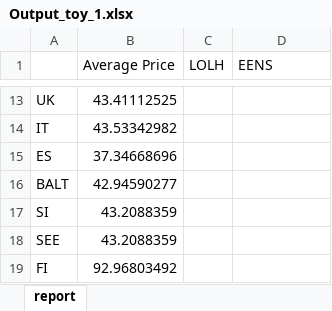
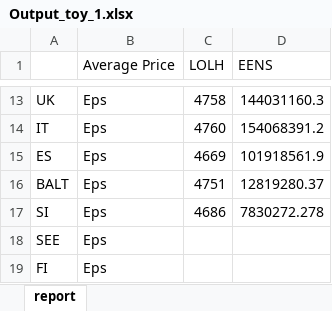
Before and after one commit to bernemax/ARO_Dunkelflaute_Europe, an Excel workbook: NTC_node_model/Output_toy_1.xlsx, sheet report, drawn as a sheet; only a part is shown, gaps mark what is left out; values as stored, in another font and other column widths than the file's, no borders; the diff covers the shown part only; the diff names each change by its address in the sheet, - before the commit and + after, or states it on an @@ line.

```diff
--- a/NTC_node_model/Output_toy_1.xlsx (sheet report)
+++ b/NTC_node_model/Output_toy_1.xlsx (sheet report)
-B13 (Average Price): 43.41112525
+B13 (Average Price): Eps
-C13 (LOLH): (empty)
+C13 (LOLH): 4758
-D13 (EENS): (empty)
+D13 (EENS): 144031160.3
-B14 (Average Price): 43.53342982
+B14 (Average Price): Eps
-C14 (LOLH): (empty)
+C14 (LOLH): 4760
-D14 (EENS): (empty)
+D14 (EENS): 154068391.2
-B15 (Average Price): 37.34668696
+B15 (Average Price): Eps
-C15 (LOLH): (empty)
+C15 (LOLH): 4669
-D15 (EENS): (empty)
+D15 (EENS): 101918561.9
-B16 (Average Price): 42.94590277
+B16 (Average Price): Eps
-C16 (LOLH): (empty)
+C16 (LOLH): 4751
-D16 (EENS): (empty)
+D16 (EENS): 12819280.37
-B17:B18 (Average Price): 43.2088359
+B17:B18 (Average Price): Eps
-C17 (LOLH): (empty)
+C17 (LOLH): 4686
-D17 (EENS): (empty)
+D17 (EENS): 7830272.278
-B19 (Average Price): 92.96803492
+B19 (Average Price): Eps
```
Also changed, not shown: 33 edited cells elsewhere in this sheet, 8 other files.
